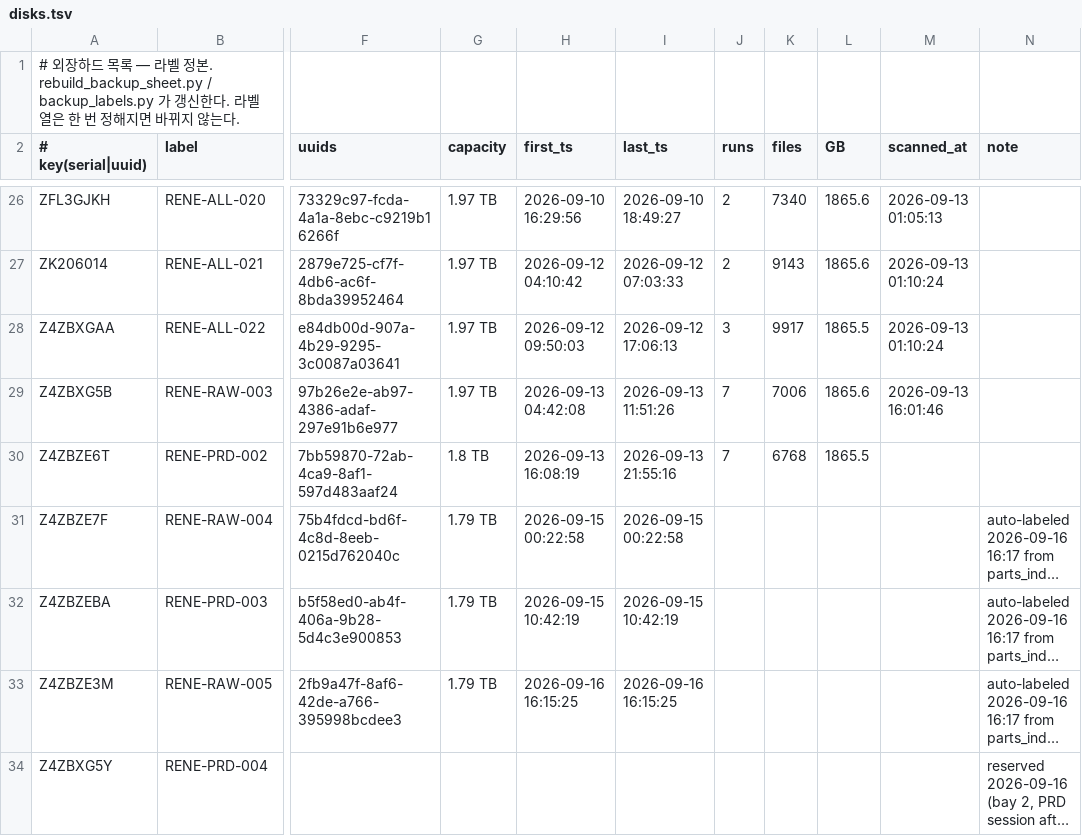
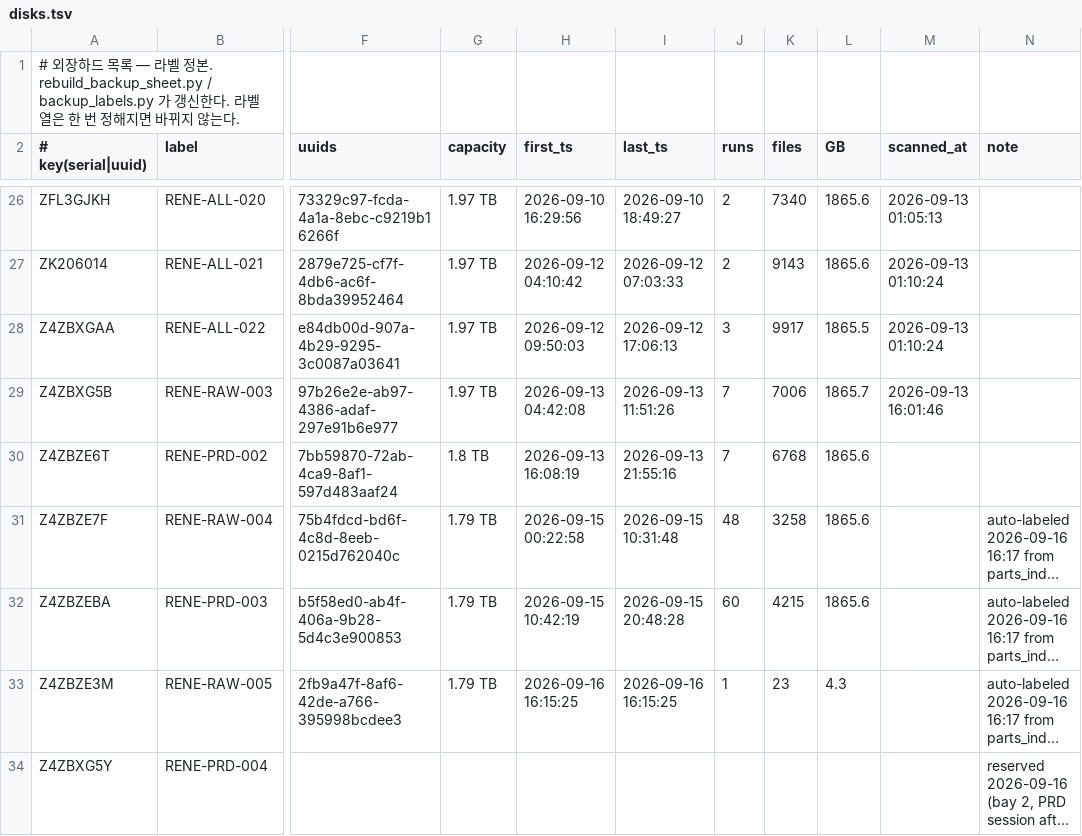
Before and after one commit to Sang-Yong/RENE-daq-rcterm, a TSV file: docs/backup-disks/disks.tsv, drawn as a sheet; only a part is shown, gaps mark what is left out; long unchanged cells end in …; the diff names each change by its address in the sheet, - before the commit and + after, or states it on an @@ line.

```diff
--- a/docs/backup-disks/disks.tsv
+++ b/docs/backup-disks/disks.tsv
-L29 (GB): 1865.6
+L29 (GB): 1865.7
-L30 (GB): 1865.5
+L30 (GB): 1865.6
-I31 (last_ts): 2026-09-15 00:22:58
+I31 (last_ts): 2026-09-15 10:31:48
-J31 (runs): (empty)
+J31 (runs): 48
-K31 (files): (empty)
+K31 (files): 3258
-L31:L32 (GB): (empty)
+L31:L32 (GB): 1865.6
-I32 (last_ts): 2026-09-15 10:42:19
+I32 (last_ts): 2026-09-15 20:48:28
-J32 (runs): (empty)
+J32 (runs): 60
-K32 (files): (empty)
+K32 (files): 4215
-J33 (runs): (empty)
+J33 (runs): 1
-K33 (files): (empty)
+K33 (files): 23
-L33 (GB): (empty)
+L33 (GB): 4.3
```
Also changed, not shown: 1 other file.
